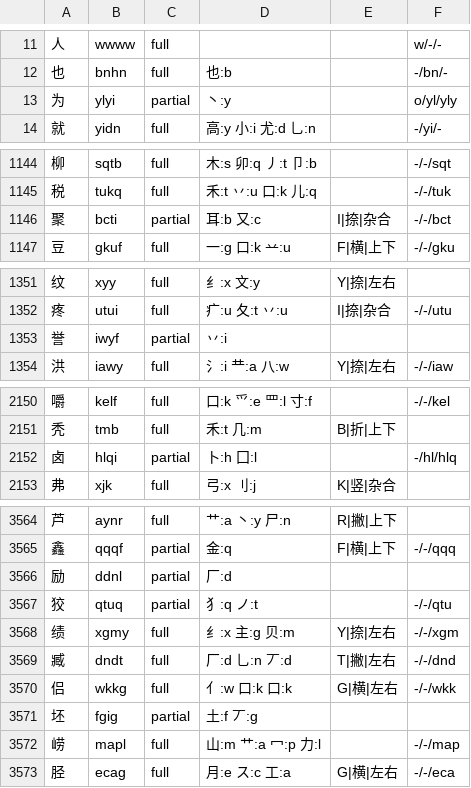
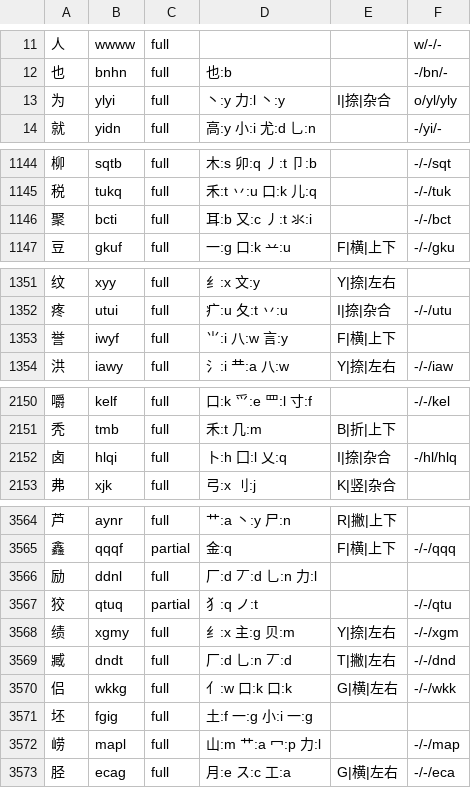
Before and after one commit to EasyIndie/EasyInputMethod, a TSV file: data/generated/B0-runtime.tsv, drawn as a sheet; only a part is shown, gaps mark what is left out; the diff covers the shown part only.

Commit message:
feat(b0): ship 20 verified wubi86 root-order fixes from the 30-char pilot
The pilot (report 306) sampled 30 of the 300 in-scope partials by first
mismatching position and adjudicated each one against evidence we can
self-check: every root must be in the 241-entry standard inventory *and*
sit on the code position's key, root count must match the code length rule,
and the recognition letter must fall out of末笔×结构. 20 chars resolved,
10 left as partial with the exact missing evidence recorded (no guessing).

- data/learning/wubi86-root-order.tsv (D25): 20 rows, 18 high confidence,
  2 medium (橡/聚) flagged fix-medium for spot review
- build_b0.py: new --root-order (priority over --manual-decomp)
- runtime: full 4,546→4,566, partial 475→455, 233,233 B;
  GB2312 L1 coverage 3,435 (91.5%) → 3,455 (92.0%), partial 320→300
- tools/wubi86-root-pilot.py: stratified sampling (seed 86), evidence table
- test-wubi86-root-order.py: pins position/key alignment, R3 count rule,
  derivable recognition and no private-use glyphs
- report 306 records cost (~1 min/char), yield (20/30), and the sober
  projection: 320 chars ≈ 5-6 h but only ≈97.2%, so 98% needs ≥70% yield

Signed-off-by: wangzhizhou <824219521@qq.com>

```diff
--- a/data/generated/B0-runtime.tsv
+++ b/data/generated/B0-runtime.tsv
@@ -12,3 +12,3 @@
 也	bnhn	full	也:b		-/bn/-
-为	ylyi	partial	丶:y		o/yl/yly
+为	ylyi	full	丶:y 力:l 丶:y	I|捺|杂合	o/yl/yly
 就	yidn	full	高:y 小:i 尤:d 乚:n		-/yi/-
@@ -1145,3 +1145,3 @@
 税	tukq	full	禾:t 丷:u 口:k 儿:q		-/-/tuk
-聚	bcti	partial	耳:b 又:c	I|捺|杂合	-/-/bct
+聚	bcti	full	耳:b 又:c 丿:t 氺:i		-/-/bct
 豆	gkuf	full	一:g 口:k 䒑:u	F|横|上下	-/-/gku
@@ -1352,3 +1352,3 @@
 疼	utui	full	疒:u 夂:t 丷:u	I|捺|杂合	-/-/utu
-誉	iwyf	partial	丷:i		
+誉	iwyf	full	⺌:i 八:w 言:y	F|横|上下	
 洪	iawy	full	氵:i 龷:a 八:w	Y|捺|左右	-/-/iaw
@@ -2151,3 +2151,3 @@
 秃	tmb	full	禾:t 几:m	B|折|上下	
-卤	hlqi	partial	卜:h 囗:l		-/hl/hlq
+卤	hlqi	full	卜:h 囗:l 乂:q	I|捺|杂合	-/hl/hlq
 弗	xjk	full	弓:x 刂:j	K|竖|杂合	
@@ -3565,3 +3565,3 @@
 鑫	qqqf	partial	金:q	F|横|上下	-/-/qqq
-励	ddnl	partial	厂:d		
+励	ddnl	full	厂:d 丆:d 乚:n 力:l		
 狡	qtuq	partial	犭:q ノ:t		-/-/qtu
@@ -3570,3 +3570,3 @@
 侣	wkkg	full	亻:w 口:k 口:k	G|横|左右	-/-/wkk
-坯	fgig	partial	土:f 丆:g		
+坯	fgig	full	土:f 一:g 小:i 一:g		
 崂	mapl	full	山:m 艹:a 冖:p 力:l		-/-/map
```
Also changed, not shown: 30 edited cells elsewhere in this file, 15 other files.
